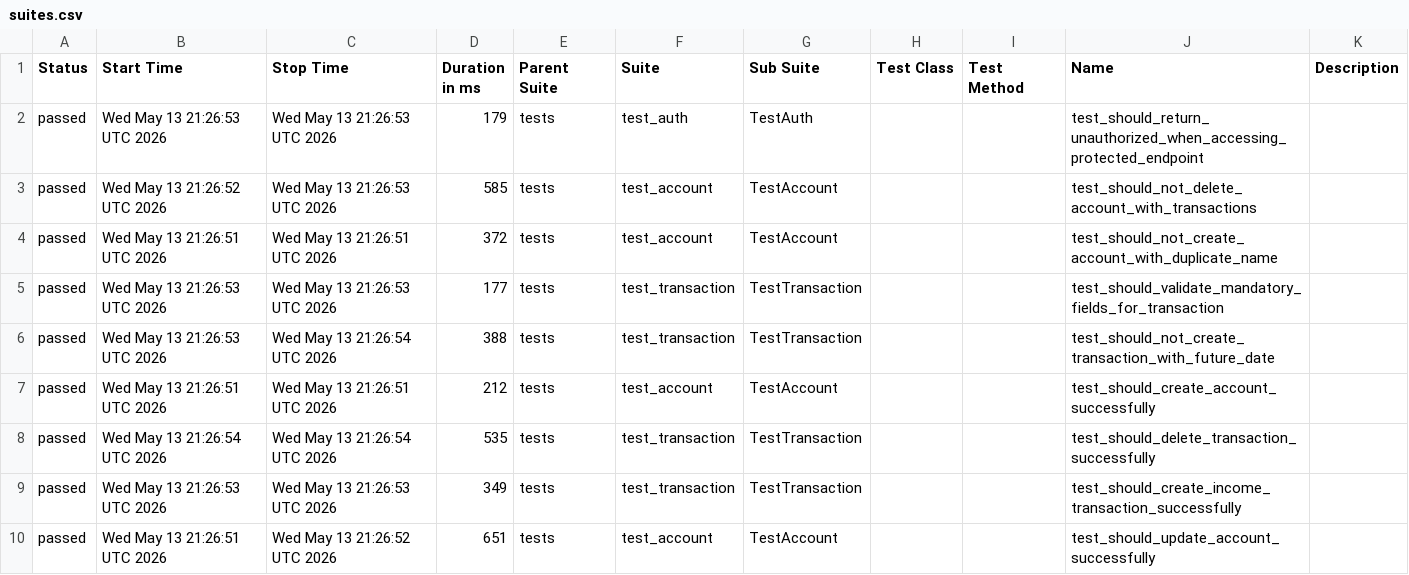
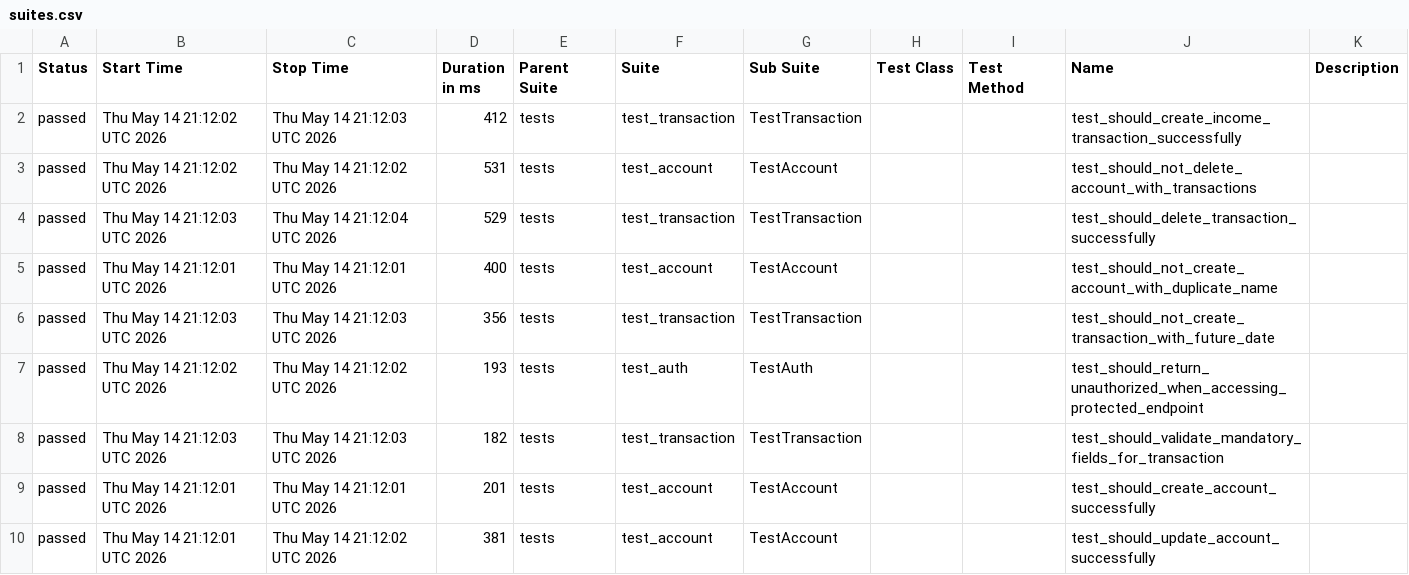
Before and after one commit to JosinaldoGJunior/python-automation-api-test, a CSV file: data/suites.csv, drawn as a sheet.

```diff
--- a/data/suites.csv
+++ b/data/suites.csv
@@ -1,10 +1,10 @@
 "Status","Start Time","Stop Time","Duration in ms","Parent Suite","Suite","Sub Suite","Test Class","Test Method","Name","Description"
-"passed","Wed May 13 21:26:53 UTC 2026","Wed May 13 21:26:53 UTC 2026","179","tests","test_auth","TestAuth","","","test_should_return_unauthorized_when_accessing_protected_endpoint",""
-"passed","Wed May 13 21:26:52 UTC 2026","Wed May 13 21:26:53 UTC 2026","585","tests","test_account","TestAccount","","","test_should_not_delete_account_with_transactions",""
-"passed","Wed May 13 21:26:51 UTC 2026","Wed May 13 21:26:51 UTC 2026","372","tests","test_account","TestAccount","","","test_should_not_create_account_with_duplicate_name",""
-"passed","Wed May 13 21:26:53 UTC 2026","Wed May 13 21:26:53 UTC 2026","177","tests","test_transaction","TestTransaction","","","test_should_validate_mandatory_fields_for_transaction",""
-"passed","Wed May 13 21:26:53 UTC 2026","Wed May 13 21:26:54 UTC 2026","388","tests","test_transaction","TestTransaction","","","test_should_not_create_transaction_with_future_date",""
-"passed","Wed May 13 21:26:51 UTC 2026","Wed May 13 21:26:51 UTC 2026","212","tests","test_account","TestAccount","","","test_should_create_account_successfully",""
-"passed","Wed May 13 21:26:54 UTC 2026","Wed May 13 21:26:54 UTC 2026","535","tests","test_transaction","TestTransaction","","","test_should_delete_transaction_successfully",""
-"passed","Wed May 13 21:26:53 UTC 2026","Wed May 13 21:26:53 UTC 2026","349","tests","test_transaction","TestTransaction","","","test_should_create_income_transaction_successfully",""
-"passed","Wed May 13 21:26:51 UTC 2026","Wed May 13 21:26:52 UTC 2026","651","tests","test_account","TestAccount","","","test_should_update_account_successfully",""
+"passed","Thu May 14 21:12:02 UTC 2026","Thu May 14 21:12:03 UTC 2026","412","tests","test_transaction","TestTransaction","","","test_should_create_income_transaction_successfully",""
+"passed","Thu May 14 21:12:02 UTC 2026","Thu May 14 21:12:02 UTC 2026","531","tests","test_account","TestAccount","","","test_should_not_delete_account_with_transactions",""
+"passed","Thu May 14 21:12:03 UTC 2026","Thu May 14 21:12:04 UTC 2026","529","tests","test_transaction","TestTransaction","","","test_should_delete_transaction_successfully",""
+"passed","Thu May 14 21:12:01 UTC 2026","Thu May 14 21:12:01 UTC 2026","400","tests","test_account","TestAccount","","","test_should_not_create_account_with_duplicate_name",""
+"passed","Thu May 14 21:12:03 UTC 2026","Thu May 14 21:12:03 UTC 2026","356","tests","test_transaction","TestTransaction","","","test_should_not_create_transaction_with_future_date",""
+"passed","Thu May 14 21:12:02 UTC 2026","Thu May 14 21:12:02 UTC 2026","193","tests","test_auth","TestAuth","","","test_should_return_unauthorized_when_accessing_protected_endpoint",""
+"passed","Thu May 14 21:12:03 UTC 2026","Thu May 14 21:12:03 UTC 2026","182","tests","test_transaction","TestTransaction","","","test_should_validate_mandatory_fields_for_transaction",""
+"passed","Thu May 14 21:12:01 UTC 2026","Thu May 14 21:12:01 UTC 2026","201","tests","test_account","TestAccount","","","test_should_create_account_successfully",""
+"passed","Thu May 14 21:12:01 UTC 2026","Thu May 14 21:12:02 UTC 2026","381","tests","test_account","TestAccount","","","test_should_update_account_successfully",""
```
Also changed, not shown: 32 other files.
